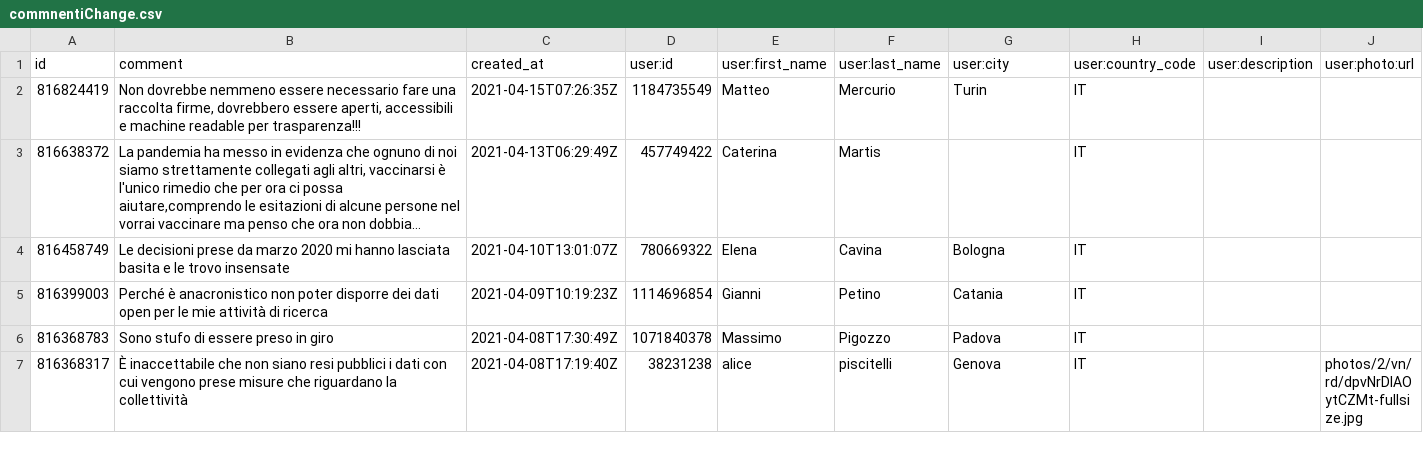
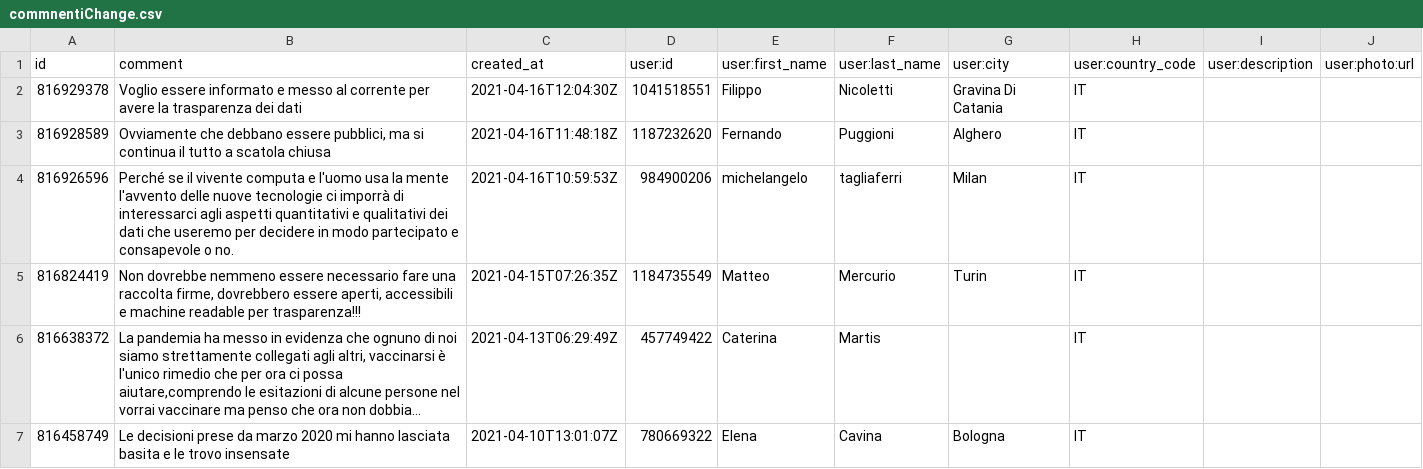
Before and after one commit to ondata/datibenecomune, a CSV file: risorse/commnentiChange.csv, drawn as a sheet; only a part is shown; the shorter side is filled out with more unchanged rows; long unchanged cells end in ….

```diff
--- a/risorse/commnentiChange.csv
+++ b/risorse/commnentiChange.csv
@@ -1,2 +1,5 @@
 id,comment,created_at,user:id,user:first_name,user:last_name,user:city,user:country_code,user:description,user:photo:url
+816929378,Voglio essere informato e messo al corrente per avere la trasparenza dei dati,2021-04-16T12:04:30Z,1041518551,Filippo,Nicoletti,Gravina Di Catania,IT,,
+816928589,"Ovviamente che debbano essere pubblici, ma si continua il tutto a scatola chiusa",2021-04-16T11:48:18Z,1187232620,Fernando,Puggioni,Alghero,IT,,
+816926596,Perché se il vivente computa e l'uomo usa la mente l'avvento delle nuove tecnologie ci imporrà di interessarci agli aspetti quantitativi e qualitativi dei dati che useremo per decidere in modo partecipato e  consapevole o no.,2021-04-16T10:59:53Z,984900206,michelangelo,tagliaferri,Milan,IT,,
 816824419,"Non dovrebbe nemmeno essere necessario fare una raccolta firme, dovrebbero essere aperti, accessibili e machine readable per trasparenza!!!",2021-04-15T07:26:35Z,1184735549,Matteo,Mercurio,Turin,IT,,
```
Also changed, not shown: 1 other file.
